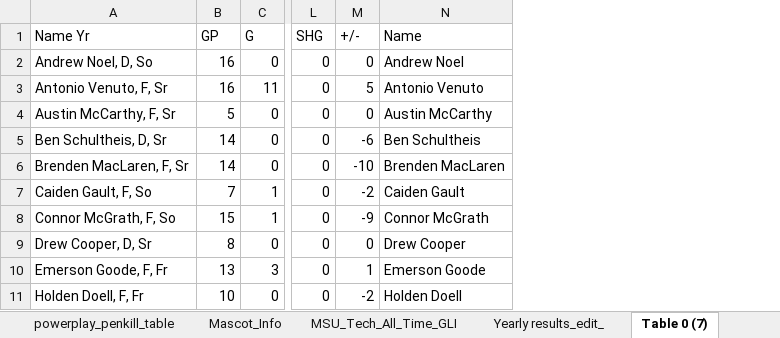
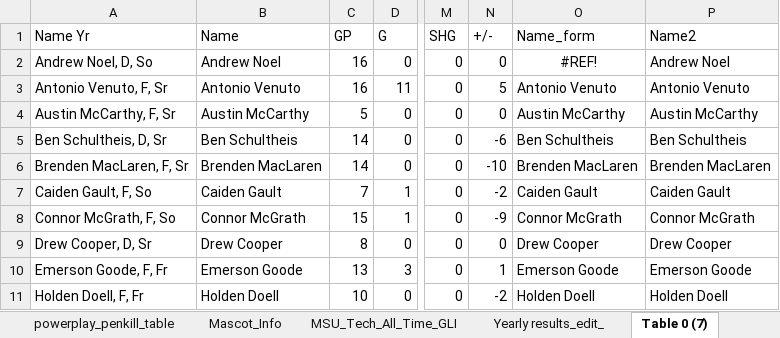
Before and after one commit to JSmith1826/college_hockey, an Excel workbook: GLI_program/Consolidated_Data.xlsx, sheet Table 0 (7), drawn as a sheet; only a part is shown, gaps mark what is left out; values as stored, in another font and other column widths than the file's, no borders; table styles not drawn; addresses are those after the commit; the diff names each change by its address in the sheet, - before the commit and + after, or states it on an @@ line.

```diff
--- a/GLI_program/Consolidated_Data.xlsx (sheet Table 0 (7))
+++ b/GLI_program/Consolidated_Data.xlsx (sheet Table 0 (7))
+column B (Name), rows 2-11: Andrew Noel | Antonio Venuto | Austin McCarthy | Ben Schultheis | Brenden MacLaren | Caiden Gault | Connor McGrath | Drew Cooper | Emerson Goode | Holden Doell
+column O (Name_form), rows 2-11: #REF! | Antonio Venuto | Austin McCarthy | Ben Schultheis | Brenden MacLaren | Caiden Gault | Connor McGrath | Drew Cooper | Emerson Goode | Holden Doell
-P1: Name
+P1: Name2
```
Also changed, not shown: sheet Ferris_Roster, sheet MSU_Roster, sheet MichTech_Roster, sheet Alaska_Roster, sheet MSU_AGS, other sheet tabs, formulas that keep their value.
